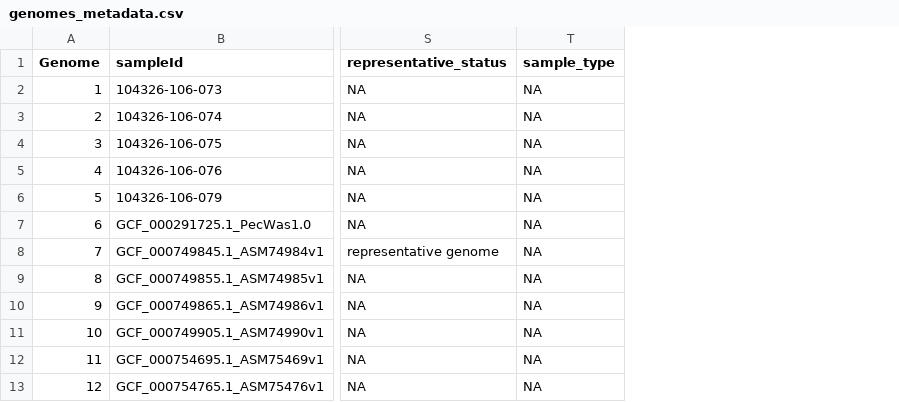
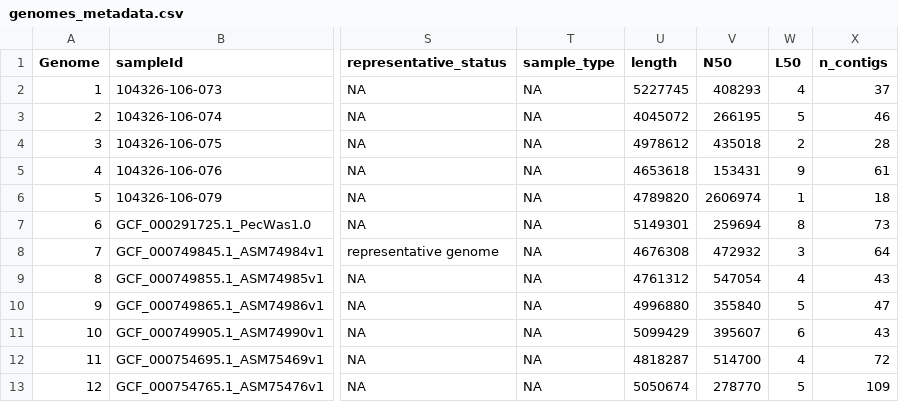
Before and after one commit to lakhanp1/Pectobacterium_pangenome, a CSV file: data/pangenomes/pectobacterium.ts/genomes_metadata.csv, drawn as a sheet; only a part is shown, gaps mark what is left out; the diff names each change by its address in the sheet, - before the commit and + after, or states it on an @@ line.

Commit message:
new column to metadata

```diff
--- a/data/pangenomes/pectobacterium.ts/genomes_metadata.csv
+++ b/data/pangenomes/pectobacterium.ts/genomes_metadata.csv
+column U (length), rows 2-13: 5227745 | 4045072 | 4978612 | 4653618 | 4789820 | 5149301 | 4676308 | 4761312 | 4996880 | 5099429 | 4818287 | 5050674
+column V (N50), rows 2-13: 408293 | 266195 | 435018 | 153431 | 2606974 | 259694 | 472932 | 547054 | 355840 | 395607 | 514700 | 278770
+column W (L50), rows 2-13: 4 | 5 | 2 | 9 | 1 | 8 | 3 | 4 | 5 | 6 | 4 | 5
+column X (n_contigs), rows 2-13: 37 | 46 | 28 | 61 | 18 | 73 | 64 | 43 | 47 | 43 | 72 | 109
```
Also changed, not shown: 3 other files.
